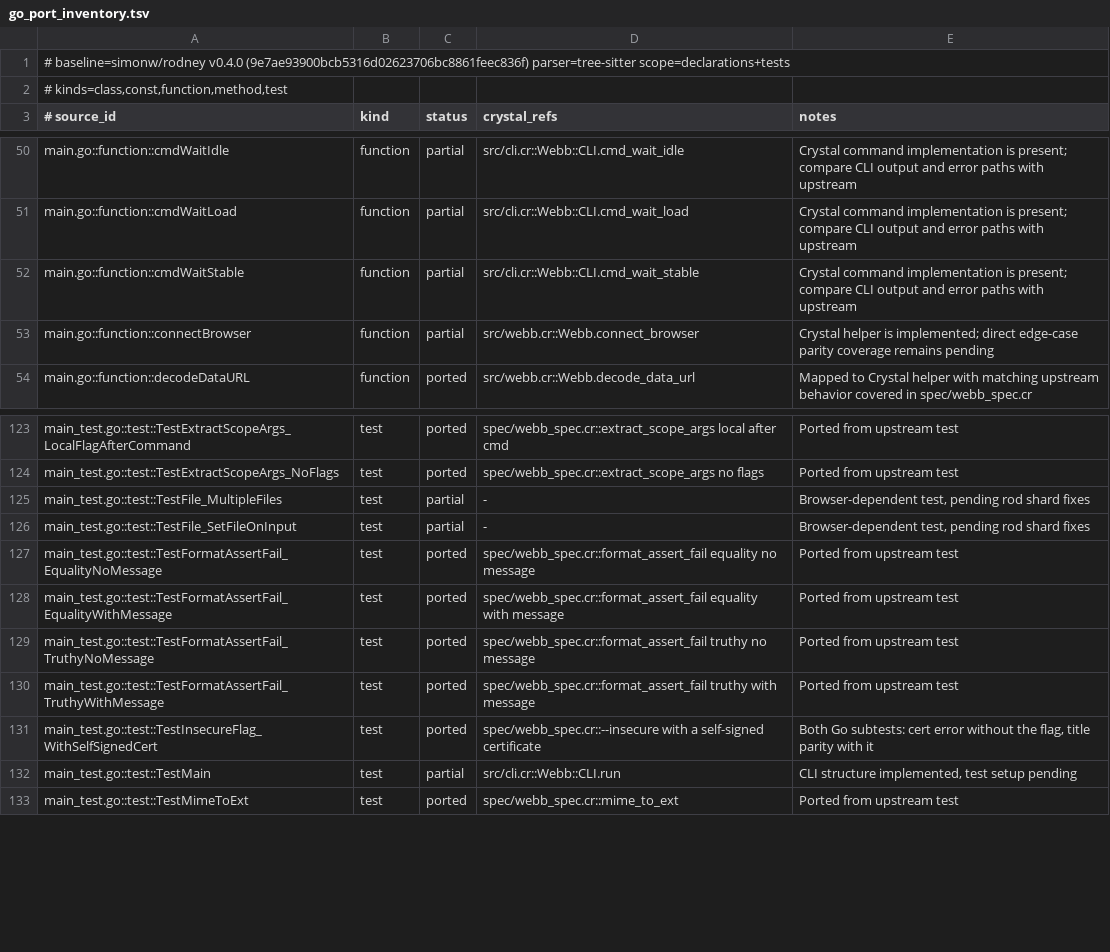
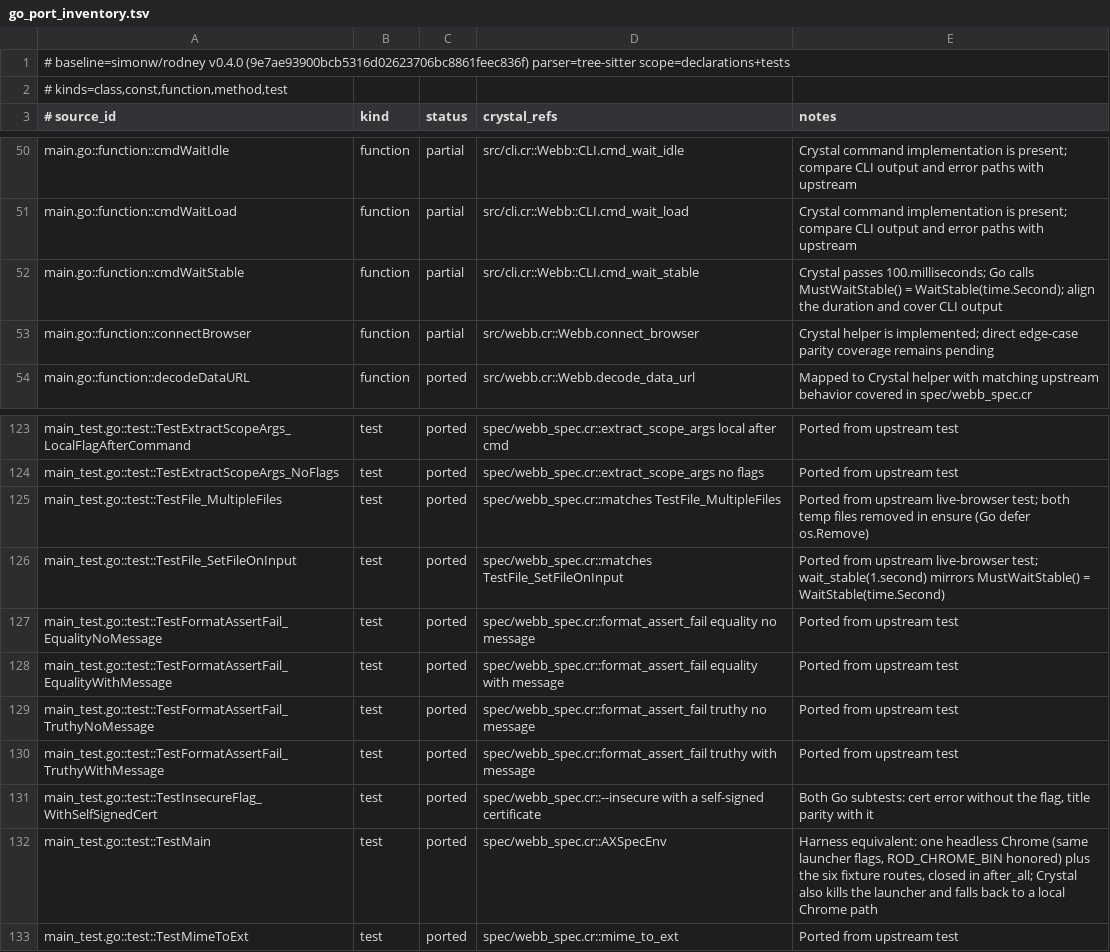
Before and after one commit to dsisnero/webb, a TSV file: plans/inventory/go_port_inventory.tsv, drawn as a sheet; only a part is shown, gaps mark what is left out.

Commit message:
port: audit the three partial upstream test rows
- TestMain, TestFile_SetFileOnInput, and TestFile_MultipleFiles all had
  working Crystal coverage; only the curated ledger still said `partial`.
  Both are now `ported` with spec references.
- TestMain maps to `spec/webb_spec.cr::AXSpecEnv`: same launcher flags,
  ROD_CHROME_BIN override, and the six fixture routes, created in
  before_all and closed in after_all. Divergences: the Crystal harness
  also kills the launcher and falls back to a local Chrome path.
- TestFile_SetFileOnInput drifted from upstream: it waited 100 ms where
  Go's MustWaitStable() is WaitStable(time.Second). It now waits
  1.second and both upload specs delete their temp files in `ensure`,
  matching Go's `defer os.Remove` (Go also cleans the file after the
  assertion, not before).
- Recorded the audit's other finding as the next feature: cmd_wait_stable
  passes 100.milliseconds where Go waits one second.
- `plans/inventory/go_test_parity.tsv` already recorded all three tests
  as ported, so no change was needed there.

Files: spec/webb_spec.cr, plans/inventory/go_port_inventory.tsv,
plans/parity.md.

Upstream: simonw/rodney v0.4.0 (9e7ae93).

Gates: make format, make lint (5 files), make test (64 examples, 0
failures), make build, make parity-verify, and make inventory
(82 curated rows, 83 source rows, 63 tests) on
chiasmus-tree-sitter with Chiasmus v0.3.4.

```diff
--- a/plans/inventory/go_port_inventory.tsv
+++ b/plans/inventory/go_port_inventory.tsv
@@ -51,3 +51,3 @@ main.go::function::cmdWaitIdle	function	partial	src/cli.cr::Webb::CLI.cmd_wait_i
 main.go::function::cmdWaitLoad	function	partial	src/cli.cr::Webb::CLI.cmd_wait_load	Crystal command implementation is present; compare CLI output and error paths with upstream
-main.go::function::cmdWaitStable	function	partial	src/cli.cr::Webb::CLI.cmd_wait_stable	Crystal command implementation is present; compare CLI output and error paths with upstream
+main.go::function::cmdWaitStable	function	partial	src/cli.cr::Webb::CLI.cmd_wait_stable	Crystal passes 100.milliseconds; Go calls MustWaitStable() = WaitStable(time.Second); align the duration and cover CLI output
 main.go::function::connectBrowser	function	partial	src/webb.cr::Webb.connect_browser	Crystal helper is implemented; direct edge-case parity coverage remains pending
@@ -124,4 +124,4 @@ main_test.go::test::TestExtractScopeArgs_LocalFlagAfterCommand	test	ported	spec/
 main_test.go::test::TestExtractScopeArgs_NoFlags	test	ported	spec/webb_spec.cr::extract_scope_args no flags	Ported from upstream test
-main_test.go::test::TestFile_MultipleFiles	test	partial	-	Browser-dependent test, pending rod shard fixes
-main_test.go::test::TestFile_SetFileOnInput	test	partial	-	Browser-dependent test, pending rod shard fixes
+main_test.go::test::TestFile_MultipleFiles	test	ported	spec/webb_spec.cr::matches TestFile_MultipleFiles	Ported from upstream live-browser test; both temp files removed in ensure (Go defer os.Remove)
+main_test.go::test::TestFile_SetFileOnInput	test	ported	spec/webb_spec.cr::matches TestFile_SetFileOnInput	Ported from upstream live-browser test; wait_stable(1.second) mirrors MustWaitStable() = WaitStable(time.Second)
 main_test.go::test::TestFormatAssertFail_EqualityNoMessage	test	ported	spec/webb_spec.cr::format_assert_fail equality no message	Ported from upstream test
@@ -131,3 +131,3 @@ main_test.go::test::TestFormatAssertFail_TruthyWithMessage	test	ported	spec/webb
 main_test.go::test::TestInsecureFlag_WithSelfSignedCert	test	ported	spec/webb_spec.cr::--insecure with a self-signed certificate	Both Go subtests: cert error without the flag, title parity with it
-main_test.go::test::TestMain	test	partial	src/cli.cr::Webb::CLI.run	CLI structure implemented, test setup pending
+main_test.go::test::TestMain	test	ported	spec/webb_spec.cr::AXSpecEnv	Harness equivalent: one headless Chrome (same launcher flags, ROD_CHROME_BIN honored) plus the six fixture routes, closed in after_all; Crystal also kills the launcher and falls back to a local Chrome path
 main_test.go::test::TestMimeToExt	test	ported	spec/webb_spec.cr::mime_to_ext	Ported from upstream test
```
Also changed, not shown: 2 other files.
